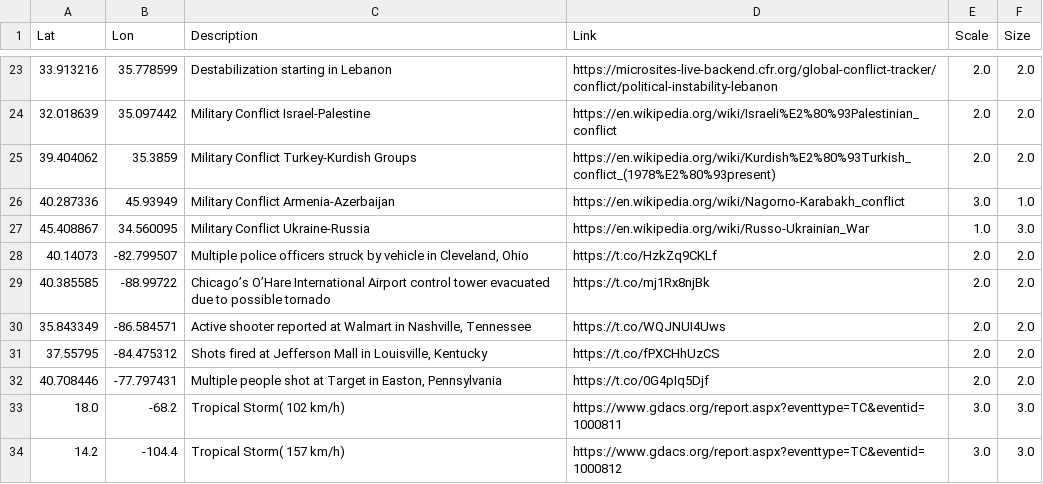
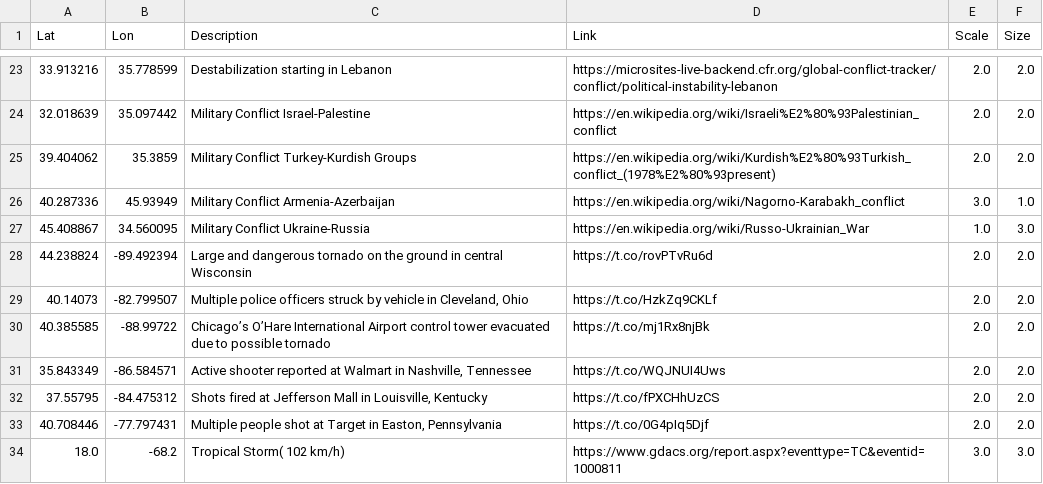
Before and after one commit to antonio-hickey/gDash, a CSV file: data/events/dataset.csv, drawn as a sheet; only a part is shown, gaps mark what is left out; the shorter side is filled out with more unchanged rows; the diff names each change by its address in the sheet, - before the commit and + after, or states it on an @@ line.

Commit message:
Automated Data Update

```diff
--- a/data/events/dataset.csv
+++ b/data/events/dataset.csv
+row 28: 44.238824 | -89.492394 | Large and dangerous tornado on the ground in central Wisconsin | https://t.co/rovPTvRu6d | 2.0 | 2.0
```
